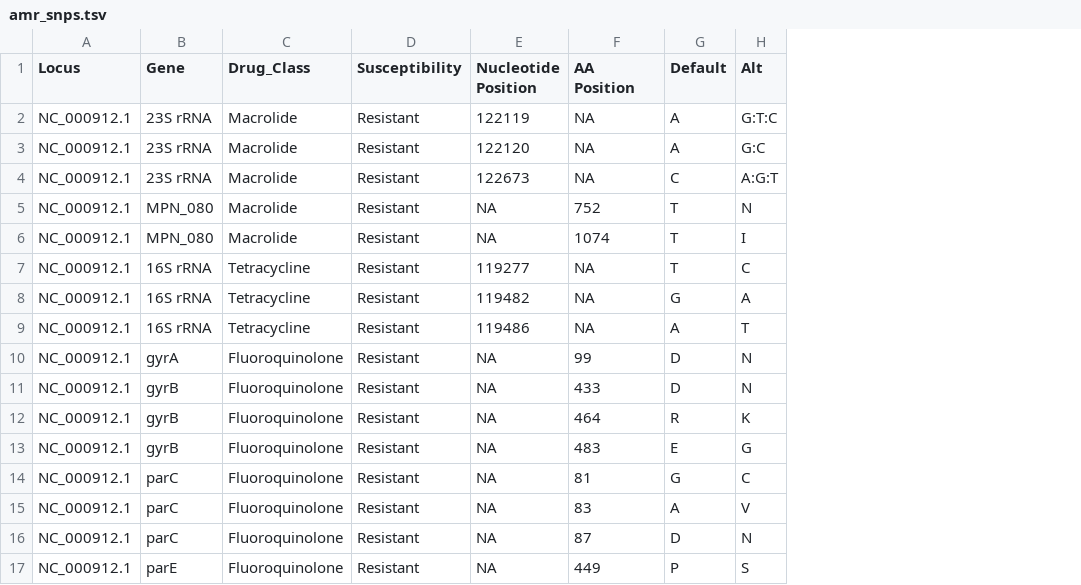
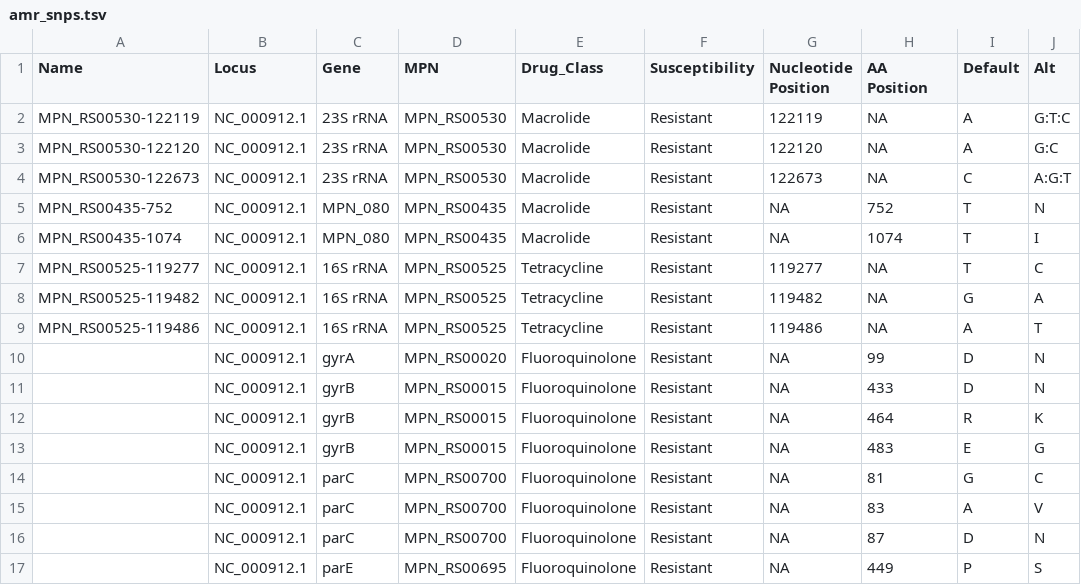
Before and after one commit to CDCgov/CAMPneu, a TSV file: amr_snps.tsv, drawn as a sheet; the diff names each change by its address in the sheet, - before the commit and + after, or states it on an @@ line.

```diff
--- a/amr_snps.tsv
+++ b/amr_snps.tsv
+column A (Name), rows 2-9: MPN_RS00530-122119 | MPN_RS00530-122120 | MPN_RS00530-122673 | MPN_RS00435-752 | MPN_RS00435-1074 | MPN_RS00525-119277 | MPN_RS00525-119482 | MPN_RS00525-119486
+column D (MPN), rows 2-17: MPN_RS00530 | MPN_RS00530 | MPN_RS00530 | MPN_RS00435 | MPN_RS00435 | MPN_RS00525 | MPN_RS00525 | MPN_RS00525 | MPN_RS00020 | MPN_RS00015 | MPN_RS00015 | MPN_RS00015 | MPN_RS00700 | MPN_RS00700 | MPN_RS00700 | MPN_RS00695
```
Also changed, not shown: amr_genes.tsv.
